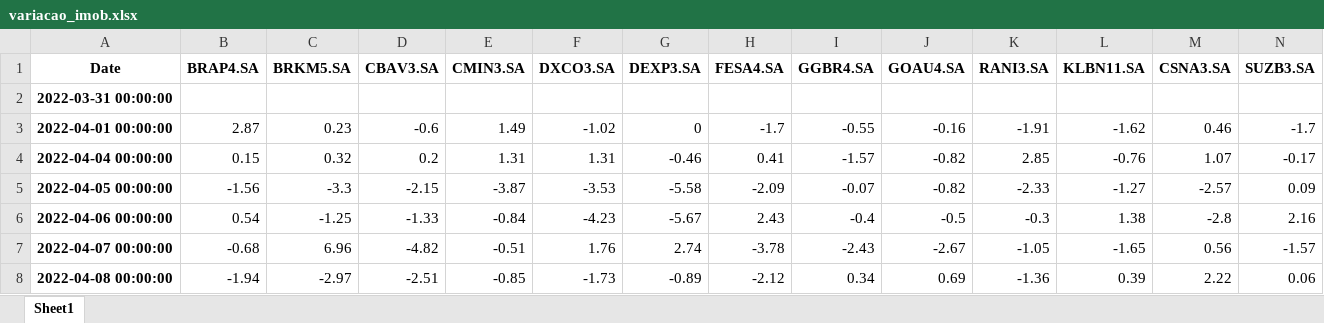
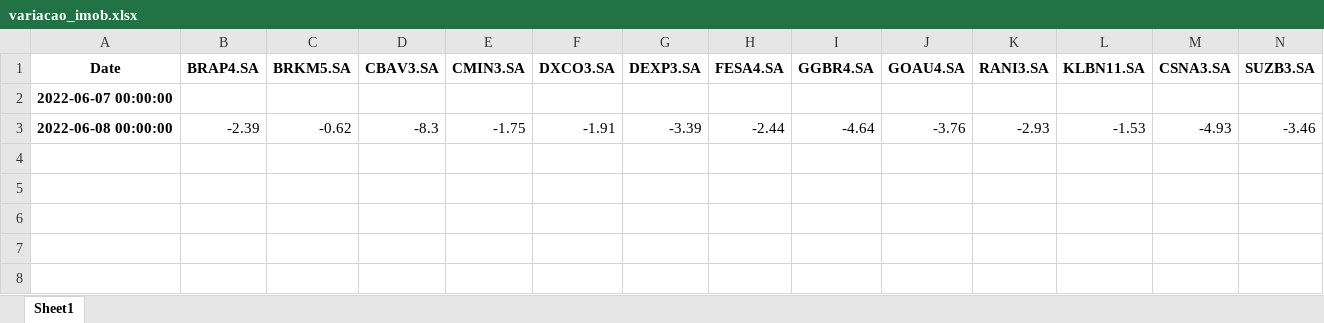
Before and after one commit to Ronaldolvf/jupyter, an Excel workbook: VARIAÇÃO ÍNDICES/variacao_imob.xlsx, sheet Sheet1, drawn as a sheet; only a part is shown; values as stored, in another font and other column widths than the file's, no borders; removed rows and columns are numbered as before the commit, all else as after; rows hold the shown columns only; the diff names each change by its address in the sheet, - before the commit and + after, or states it on an @@ line.

```diff
--- a/VARIAÇÃO ÍNDICES/variacao_imob.xlsx (sheet Sheet1)
+++ b/VARIAÇÃO ÍNDICES/variacao_imob.xlsx (sheet Sheet1)
-A2 (Date): 2022-03-31 00:00:00
+A2 (Date): 2022-06-07 00:00:00
-row 3: 2022-04-01 00:00:00 | 2.87 | 0.23 | -0.6 | 1.49 | -1.02 | 0 | -1.7 | -0.55 | -0.16 | -1.91 | -1.62 | 0.46 | -1.7
-row 4: 2022-04-04 00:00:00 | 0.15 | 0.32 | 0.2 | 1.31 | 1.31 | -0.46 | 0.41 | -1.57 | -0.82 | 2.85 | -0.76 | 1.07 | -0.17
-row 5: 2022-04-05 00:00:00 | -1.56 | -3.3 | -2.15 | -3.87 | -3.53 | -5.58 | -2.09 | -0.07 | -0.82 | -2.33 | -1.27 | -2.57 | 0.09
-row 6: 2022-04-06 00:00:00 | 0.54 | -1.25 | -1.33 | -0.84 | -4.23 | -5.67 | 2.43 | -0.4 | -0.5 | -0.3 | 1.38 | -2.8 | 2.16
-row 7: 2022-04-07 00:00:00 | -0.68 | 6.96 | -4.82 | -0.51 | 1.76 | 2.74 | -3.78 | -2.43 | -2.67 | -1.05 | -1.65 | 0.56 | -1.57
-row 8: 2022-04-08 00:00:00 | -1.94 | -2.97 | -2.51 | -0.85 | -1.73 | -0.89 | -2.12 | 0.34 | 0.69 | -1.36 | 0.39 | 2.22 | 0.06
+row 3: 2022-06-08 00:00:00 | -2.39 | -0.62 | -8.3 | -1.75 | -1.91 | -3.39 | -2.44 | -4.64 | -3.76 | -2.93 | -1.53 | -4.93 | -3.46
```
Also changed, not shown: VARIAÇÃO ÍNDICES/ibov_cotação.xlsx, 7 other files.
